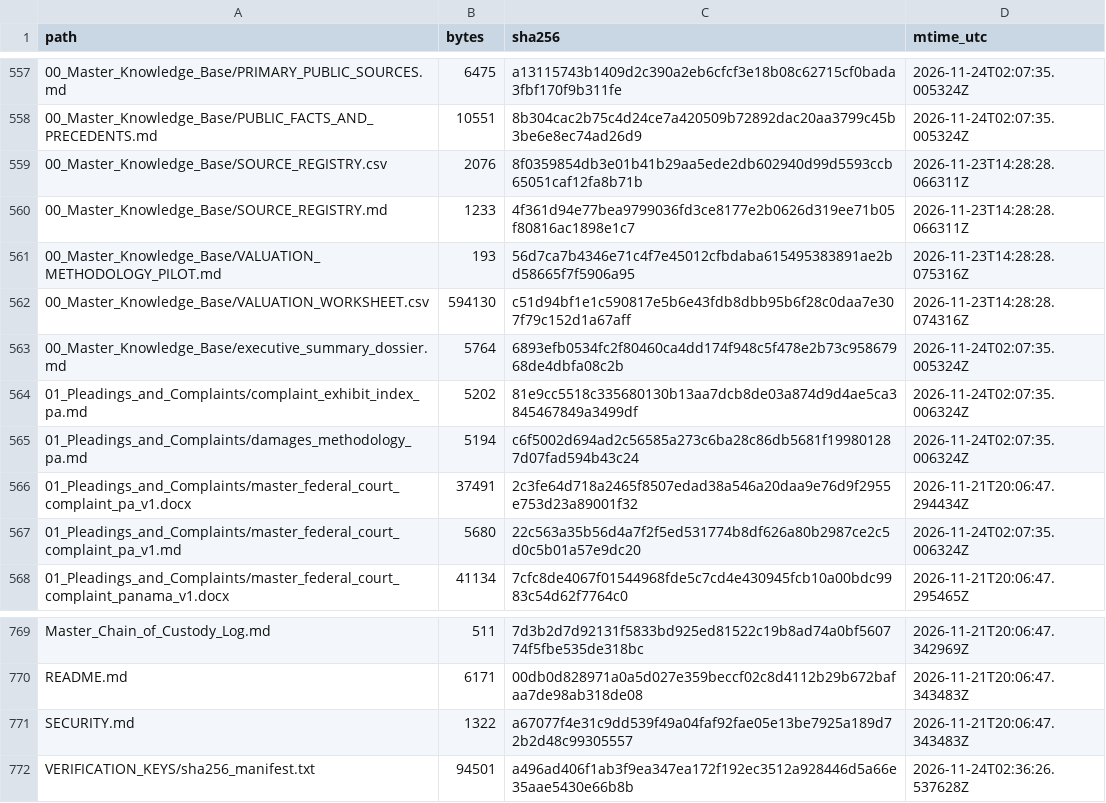
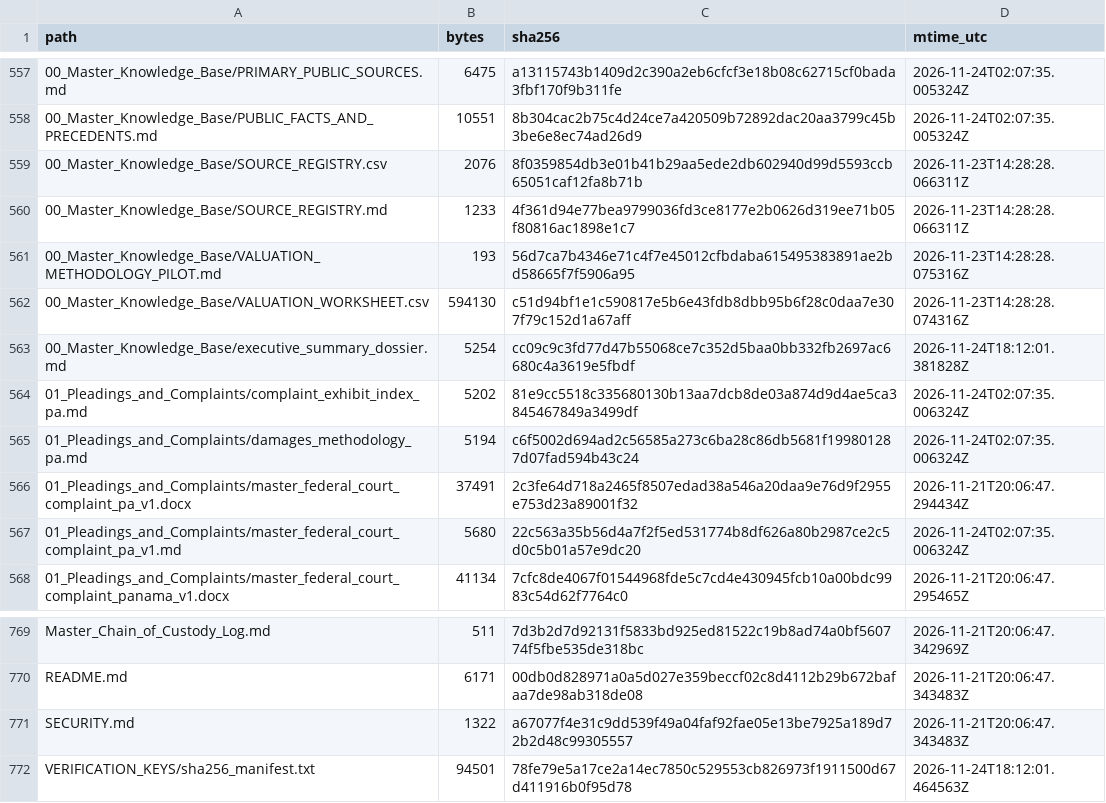
Before and after one commit to GlobalRestitutionAlliance/latam-us-pa-panama-master-litigation, a CSV file: 99_Archives_and_Manifests/MANIFEST_SHA256.csv, drawn as a sheet; only a part is shown, gaps mark what is left out.

Commit message:
REVERTED DUE TO UNPROMPTED MASS J3WFICATED DATA CORRUPTION BY COMPROMISED BIASED LLM/ARTIFICIAL INTELLIGENCE MODELS

```diff
--- a/99_Archives_and_Manifests/MANIFEST_SHA256.csv
+++ b/99_Archives_and_Manifests/MANIFEST_SHA256.csv
@@ -562,3 +562,3 @@ path,bytes,sha256,mtime_utc
 00_Master_Knowledge_Base/VALUATION_WORKSHEET.csv,594130,c51d94bf1e1c590817e5b6e43fdb8dbb95b6f28c0daa7e307f79c152d1a67aff,2026-11-23T14:28:28.074316Z
-00_Master_Knowledge_Base/executive_summary_dossier.md,5764,6893efb0534fc2f80460ca4dd174f948c5f478e2b73c95867968de4dbfa08c2b,2026-11-24T02:07:35.005324Z
+00_Master_Knowledge_Base/executive_summary_dossier.md,5254,cc09c9c3fd77d47b55068ce7c352d5baa0bb332fb2697ac6680c4a3619e5fbdf,2026-11-24T18:12:01.381828Z
 01_Pleadings_and_Complaints/complaint_exhibit_index_pa.md,5202,81e9cc5518c335680130b13aa7dcb8de03a874d9d4ae5ca3845467849a3499df,2026-11-24T02:07:35.006324Z
@@ -771,2 +771,2 @@ README.md,6171,00db0d828971a0a5d027e359beccf02c8d4112b29b672bafaa7de98ab318de08,
 SECURITY.md,1322,a67077f4e31c9dd539f49a04faf92fae05e13be7925a189d72b2d48c99305557,2026-11-21T20:06:47.343483Z
-VERIFICATION_KEYS/sha256_manifest.txt,94501,a496ad406f1ab3f9ea347ea172f192ec3512a928446d5a66e35aae5430e66b8b,2026-11-24T02:36:26.537628Z
+VERIFICATION_KEYS/sha256_manifest.txt,94501,78fe79e5a17ce2a14ec7850c529553cb826973f1911500d67d411916b0f95d78,2026-11-24T18:12:01.464563Z
```
Also changed, not shown: 2 other files.
